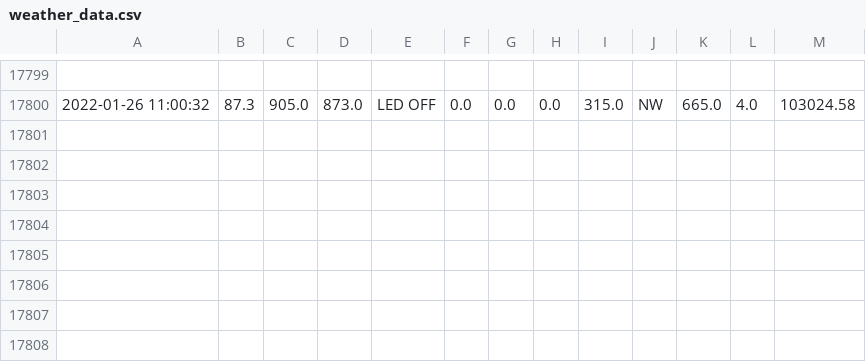
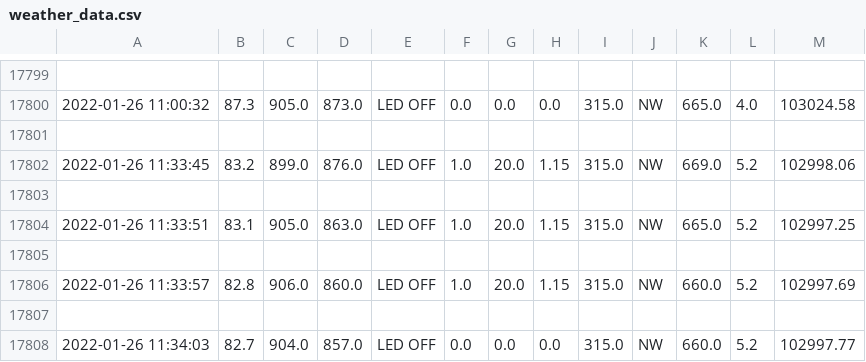
Before and after one commit to Mubeen31/live-weather-data-in-python-by-plotly-dash, a CSV file: weather_data.csv, drawn as a sheet; only a part is shown, gaps mark what is left out.

```diff
--- a/weather_data.csv
+++ b/weather_data.csv
@@ -17800 +17800,9 @@
 2022-01-26 11:00:32,87.3,905.0,873.0, LED OFF ,0.0,0.0,0.0,315.0,NW,665.0,4.0,103024.58
+
+2022-01-26 11:33:45,83.2,899.0,876.0, LED OFF ,1.0,20.0,1.15,315.0,NW,669.0,5.2,102998.06
+
+2022-01-26 11:33:51,83.1,905.0,863.0, LED OFF ,1.0,20.0,1.15,315.0,NW,665.0,5.2,102997.25
+
+2022-01-26 11:33:57,82.8,906.0,860.0, LED OFF ,1.0,20.0,1.15,315.0,NW,660.0,5.2,102997.69
+
+2022-01-26 11:34:03,82.7,904.0,857.0, LED OFF ,0.0,0.0,0.0,315.0,NW,660.0,5.2,102997.77
```
Also changed, not shown: acc_weather_data.csv.
